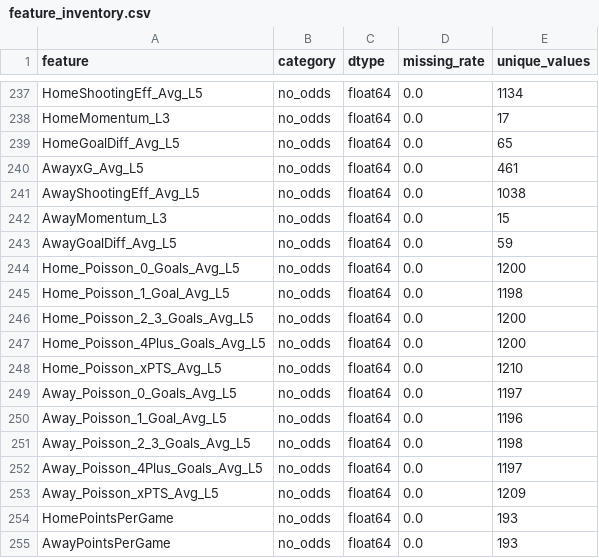
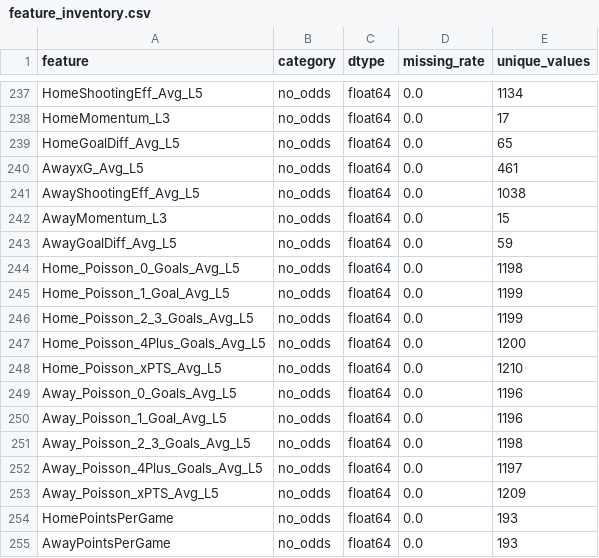
Before and after one commit to gmalbert/netherlands-soccer, a CSV file: precomputed/model-audit/feature_inventory.csv, drawn as a sheet; only a part is shown, gaps mark what is left out.

```diff
--- a/precomputed/model-audit/feature_inventory.csv
+++ b/precomputed/model-audit/feature_inventory.csv
@@ -243,8 +243,8 @@ AwayMomentum_L3,no_odds,float64,0.0,15
 AwayGoalDiff_Avg_L5,no_odds,float64,0.0,59
-Home_Poisson_0_Goals_Avg_L5,no_odds,float64,0.0,1200
-Home_Poisson_1_Goal_Avg_L5,no_odds,float64,0.0,1198
-Home_Poisson_2_3_Goals_Avg_L5,no_odds,float64,0.0,1200
+Home_Poisson_0_Goals_Avg_L5,no_odds,float64,0.0,1198
+Home_Poisson_1_Goal_Avg_L5,no_odds,float64,0.0,1199
+Home_Poisson_2_3_Goals_Avg_L5,no_odds,float64,0.0,1199
 Home_Poisson_4Plus_Goals_Avg_L5,no_odds,float64,0.0,1200
 Home_Poisson_xPTS_Avg_L5,no_odds,float64,0.0,1210
-Away_Poisson_0_Goals_Avg_L5,no_odds,float64,0.0,1197
+Away_Poisson_0_Goals_Avg_L5,no_odds,float64,0.0,1196
 Away_Poisson_1_Goal_Avg_L5,no_odds,float64,0.0,1196
```
Also changed, not shown: data_files/all_teams.csv, data_files/poisson_metrics_history.csv, 13 other files.
